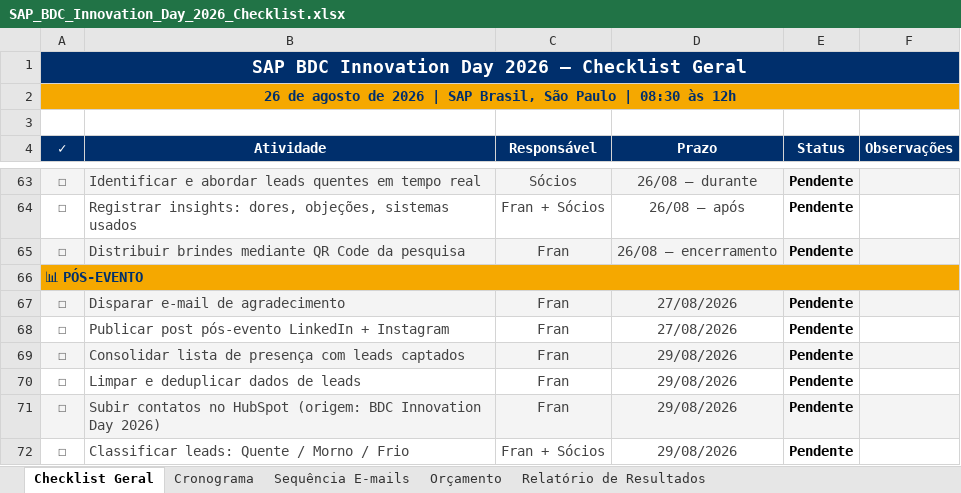
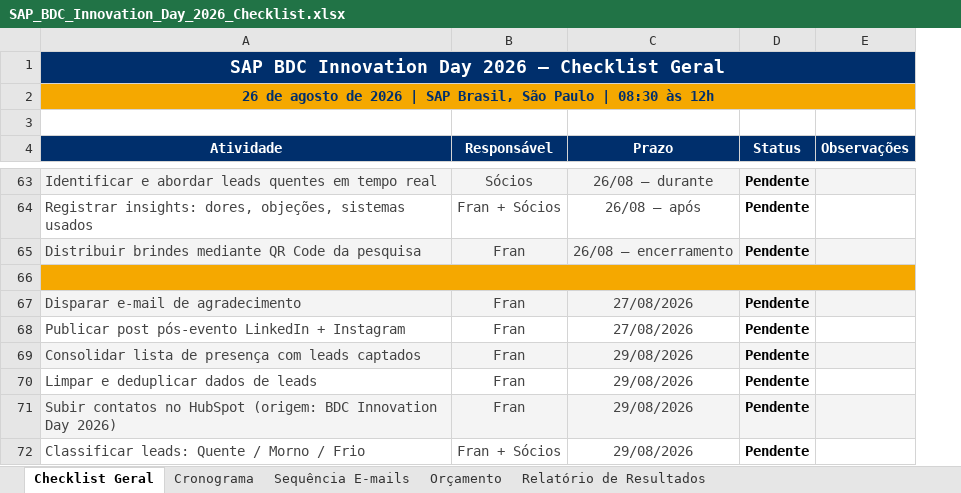
Before and after one commit to frsant96-gif/marketing-agents, an Excel workbook: eventos/sap-bdc-innovation-day-2026/SAP_BDC_Innovation_Day_2026_Checklist.xlsx, sheet Checklist Geral, drawn as a sheet; only a part is shown, gaps mark what is left out; values as stored, in another font and other column widths than the file's, no borders; conditional formats not drawn; removed rows and columns are numbered as before the commit, all else as after; the diff covers the shown part only; the diff names each change by its address in the sheet, - before the commit and + after, or states it on an @@ line.

```diff
--- a/eventos/sap-bdc-innovation-day-2026/SAP_BDC_Innovation_Day_2026_Checklist.xlsx (sheet Checklist Geral)
+++ b/eventos/sap-bdc-innovation-day-2026/SAP_BDC_Innovation_Day_2026_Checklist.xlsx (sheet Checklist Geral)
-column A (✓), rows 1-2: SAP BDC Innovation Day 2026 — Checklist Geral | 26 de agosto de 2026 | SAP Brasil, São Paulo | 08:30 às 12h; rows 63-72: ☐ | ☐ | ☐ | 📊 PÓS-EVENTO | ☐ | ☐ | ☐ | ☐ | ☐ | ☐
-A1 (Atividade): (empty)
+A1 (Atividade): SAP BDC Innovation Day 2026 — Checklist Geral
+A1:E1 merged
-A2 (Atividade): (empty)
+A2 (Atividade): 26 de agosto de 2026 | SAP Brasil, São Paulo | 08:30 às 12h
+A2:E2 merged
+A66:E66 merged
```
Also changed, not shown: 2 edited cells and merged cells elsewhere in this sheet, 1 other file.
